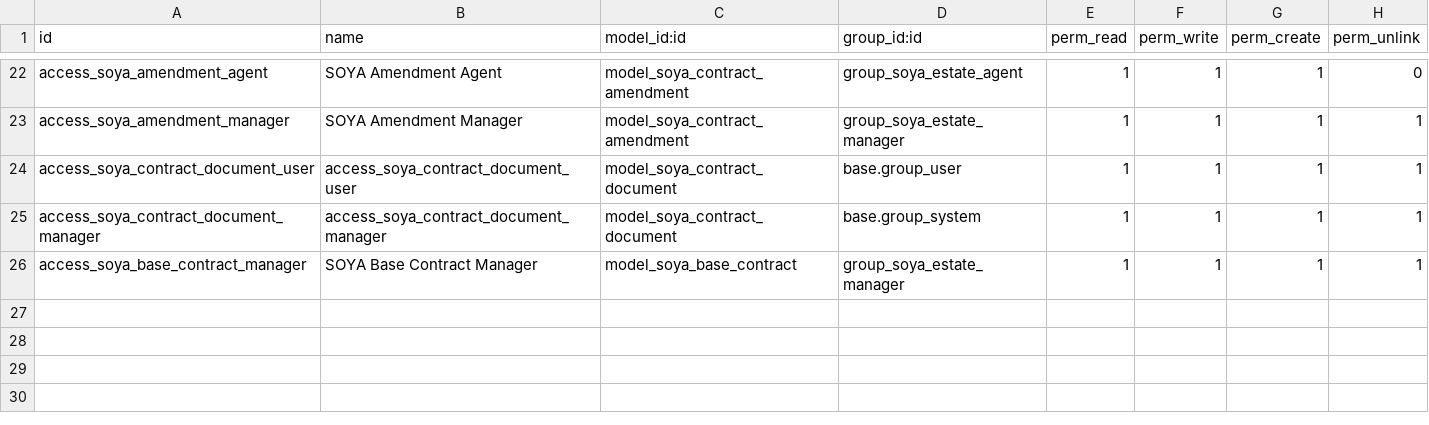
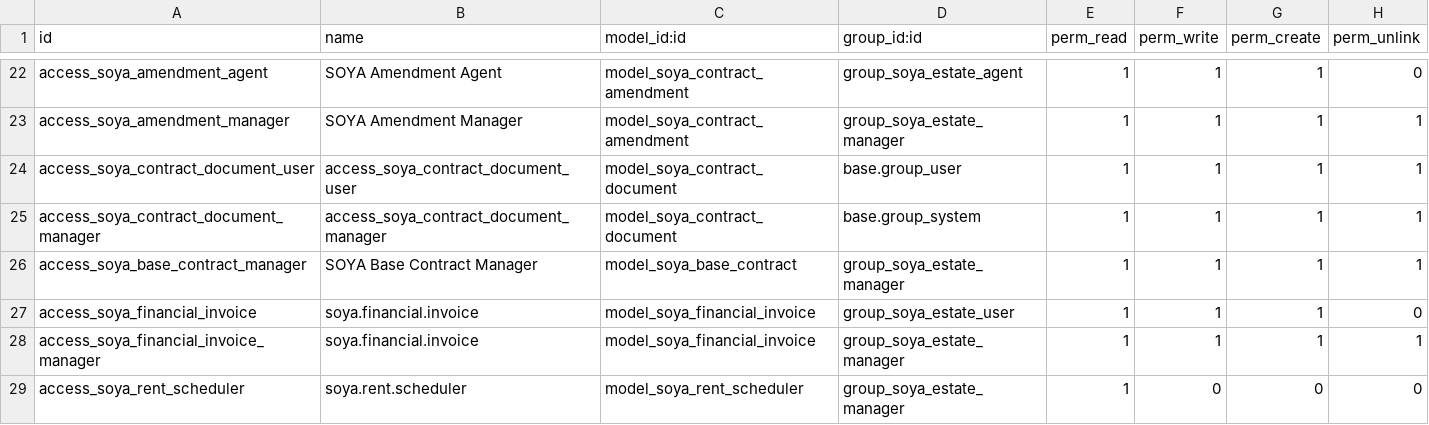
Before and after one commit to Demba-dev/soya-immobilier-odoo, a CSV file: custom_addons/soya_estate/security/ir.model.access.csv, drawn as a sheet; only a part is shown, gaps mark what is left out.

```diff
--- a/custom_addons/soya_estate/security/ir.model.access.csv
+++ b/custom_addons/soya_estate/security/ir.model.access.csv
@@ -26 +26,4 @@ access_soya_contract_document_manager,access_soya_contract_document_manager,mode
 access_soya_base_contract_manager,SOYA Base Contract Manager,model_soya_base_contract,group_soya_estate_manager,1,1,1,1
+access_soya_financial_invoice,soya.financial.invoice,model_soya_financial_invoice,group_soya_estate_user,1,1,1,0
+access_soya_financial_invoice_manager,soya.financial.invoice,model_soya_financial_invoice,group_soya_estate_manager,1,1,1,1
+access_soya_rent_scheduler,soya.rent.scheduler,model_soya_rent_scheduler,group_soya_estate_manager,1,0,0,0
```
Also changed, not shown: 9 other files.
